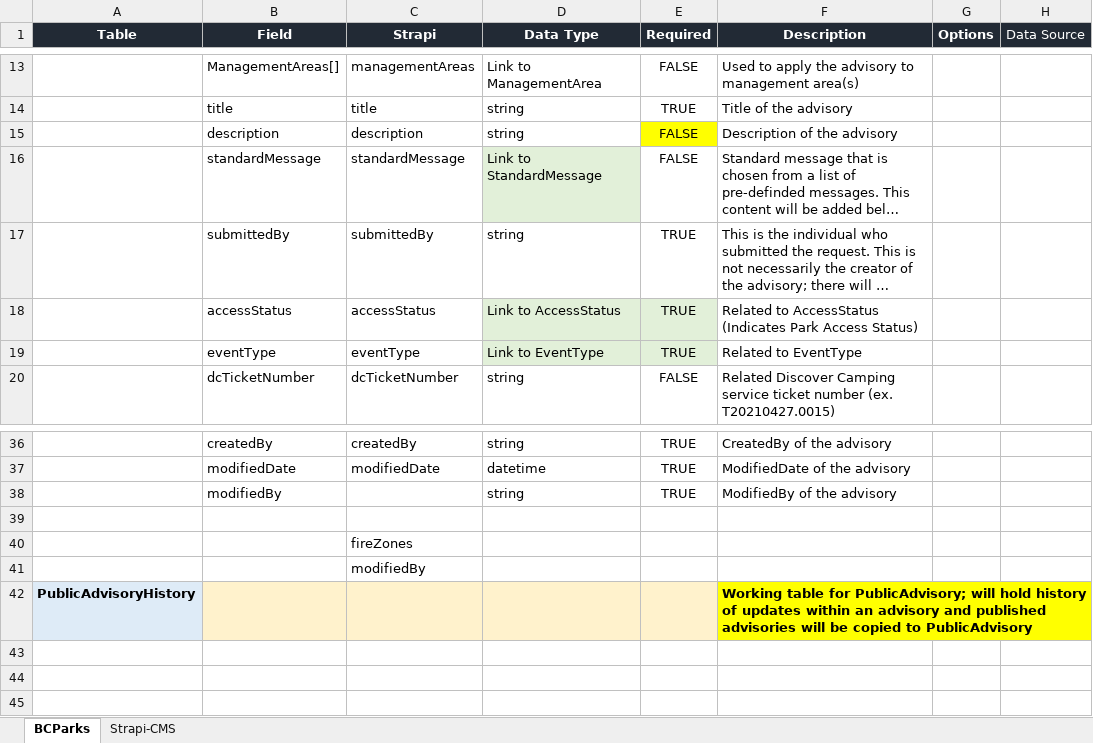
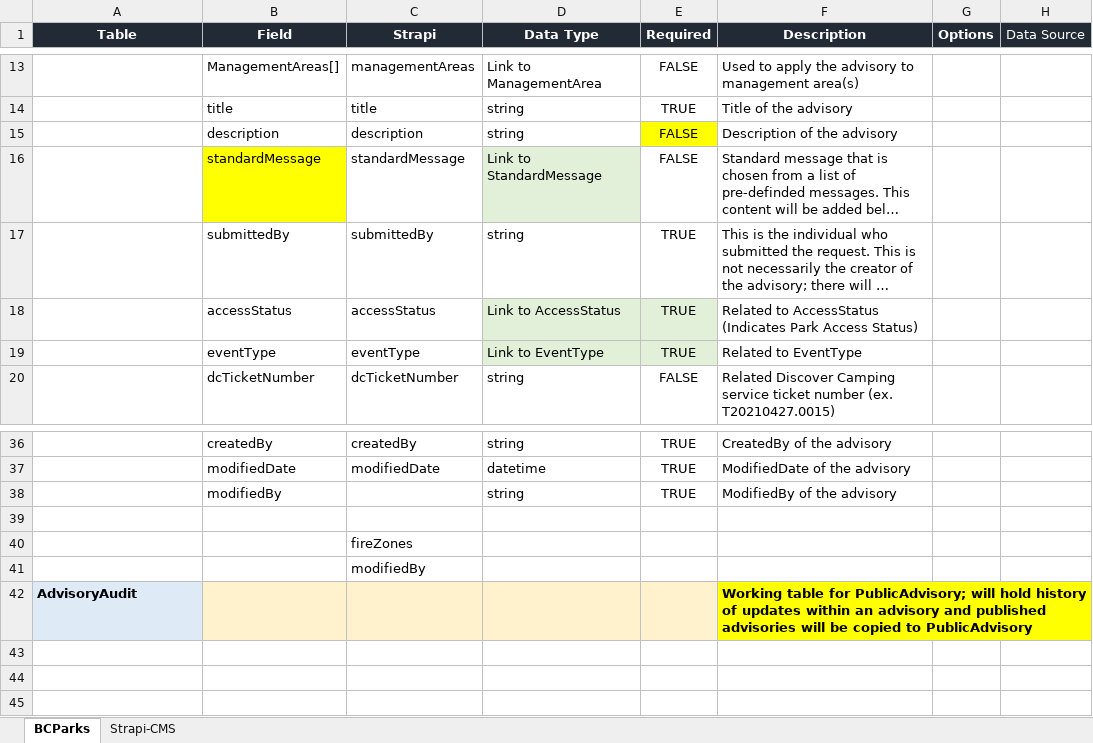
Before and after one commit to bcgov/bcparks.ca, an Excel workbook: docs/BC Parks CMS Data Model.xlsx, sheet BCParks, drawn as a sheet; only a part is shown, gaps mark what is left out; long unchanged cells end in …; values as stored, in another font and other column widths than the file's, no borders; the diff names each change by its address in the sheet, - before the commit and + after, or states it on an @@ line.

Commit message:
Add files via upload

```diff
--- a/docs/BC Parks CMS Data Model.xlsx (sheet BCParks)
+++ b/docs/BC Parks CMS Data Model.xlsx (sheet BCParks)
-B16 fill: none
+B16 fill: #FFFF00
-A42 (Table): PublicAdvisoryHistory
+A42 (Table): AdvisoryAudit
```
